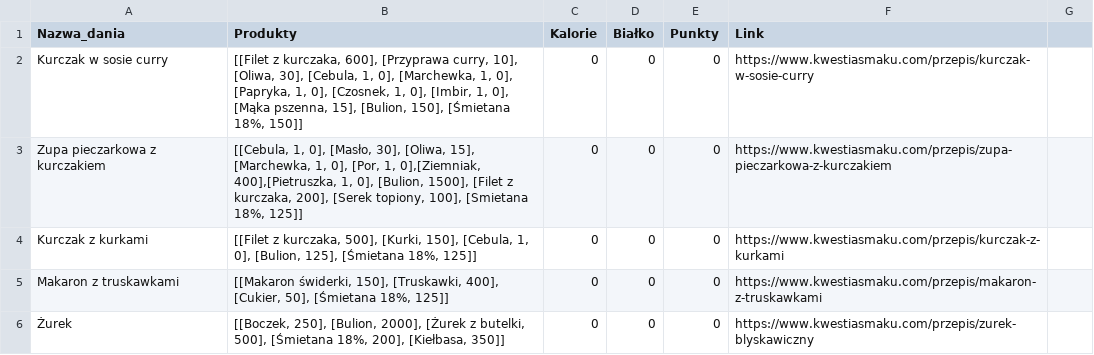
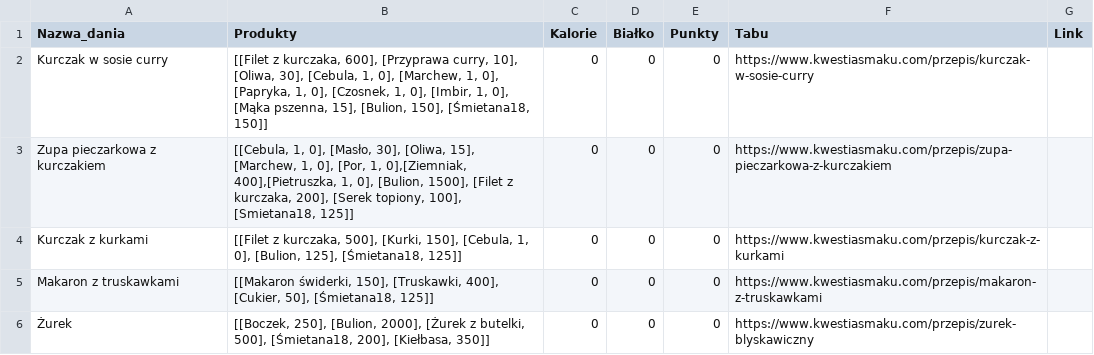
Before and after one commit to MARIAMJESTEM/BO, a CSV file: bazy_danych/obiad.csv, drawn as a sheet.

```diff
--- a/bazy_danych/obiad.csv
+++ b/bazy_danych/obiad.csv
@@ -1,6 +1,6 @@
-Nazwa_dania;Produkty;Kalorie;Białko ;Punkty;Link
-Kurczak w sosie curry;[[Filet z kurczaka, 600], [Przyprawa curry, 10], [Oliwa, 30], [Cebula, 1, 0], [Marchewka, 1, 0], [Papryka, 1, 0], [Czosnek, 1, 0], [Imbir, 1, 0], [Mąka pszenna, 15], [Bulion, 150], [Śmietana 18%, 150]];0;0;0;https://www.kwestiasmaku.com/przepis/kurczak-w-sosie-curry
-Zupa pieczarkowa z kurczakiem;[[Cebula, 1, 0], [Masło, 30], [Oliwa, 15], [Marchewka, 1, 0], [Por, 1, 0],[Ziemniak, 400],[Pietruszka, 1, 0], [Bulion, 1500], [Filet z kurczaka, 200], [Serek topiony, 100], [Smietana 18%, 125]];0;0;0;https://www.kwestiasmaku.com/przepis/zupa-pieczarkowa-z-kurczakiem
-Kurczak z kurkami;[[Filet z kurczaka, 500], [Kurki, 150], [Cebula, 1, 0], [Bulion, 125], [Śmietana 18%, 125]];0;0;0;https://www.kwestiasmaku.com/przepis/kurczak-z-kurkami
-Makaron z truskawkami;[[Makaron świderki, 150], [Truskawki, 400], [Cukier, 50], [Śmietana 18%, 125]];0;0;0;https://www.kwestiasmaku.com/przepis/makaron-z-truskawkami
-Żurek;[[Boczek, 250], [Bulion, 2000], [Żurek z butelki, 500], [Śmietana 18%, 200], [Kiełbasa, 350]];0;0;0;https://www.kwestiasmaku.com/przepis/zurek-blyskawiczny
+Nazwa_dania;Produkty;Kalorie;Białko;Punkty;Tabu;Link
+Kurczak w sosie curry;[[Filet z kurczaka, 600], [Przyprawa curry, 10], [Oliwa, 30], [Cebula, 1, 0], [Marchew, 1, 0], [Papryka, 1, 0], [Czosnek, 1, 0], [Imbir, 1, 0], [Mąka pszenna, 15], [Bulion, 150], [Śmietana18, 150]];0;0;0;https://www.kwestiasmaku.com/przepis/kurczak-w-sosie-curry
+Zupa pieczarkowa z kurczakiem;[[Cebula, 1, 0], [Masło, 30], [Oliwa, 15], [Marchew, 1, 0], [Por, 1, 0],[Ziemniak, 400],[Pietruszka, 1, 0], [Bulion, 1500], [Filet z kurczaka, 200], [Serek topiony, 100], [Smietana18, 125]];0;0;0;https://www.kwestiasmaku.com/przepis/zupa-pieczarkowa-z-kurczakiem
+Kurczak z kurkami;[[Filet z kurczaka, 500], [Kurki, 150], [Cebula, 1, 0], [Bulion, 125], [Śmietana18, 125]];0;0;0;https://www.kwestiasmaku.com/przepis/kurczak-z-kurkami
+Makaron z truskawkami;[[Makaron świderki, 150], [Truskawki, 400], [Cukier, 50], [Śmietana18, 125]];0;0;0;https://www.kwestiasmaku.com/przepis/makaron-z-truskawkami
+Żurek;[[Boczek, 250], [Bulion, 2000], [Żurek z butelki, 500], [Śmietana18, 200], [Kiełbasa, 350]];0;0;0;https://www.kwestiasmaku.com/przepis/zurek-blyskawiczny
```
Also changed, not shown: bazy_danych/kolacja.csv, bazy_danych/produkty_w_sklepie.csv, 4 other files.
